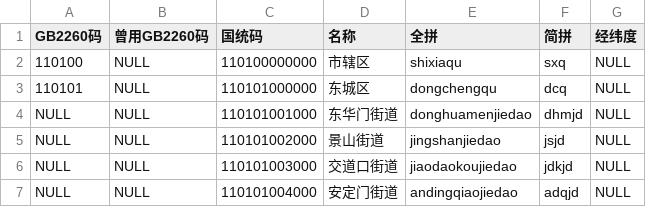
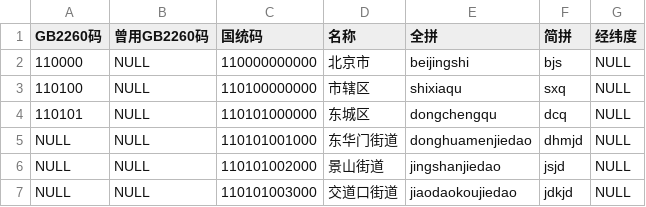
Before and after one commit to AlwaysNoobCoder/CNStds, a CSV file: 行政区划/11-北京.csv (was 11-北京.csv), drawn as a sheet; only a part is shown; the shorter side is filled out with more unchanged rows.

```diff
--- a/11-北京.csv
+++ b/行政区划/11-北京.csv
@@ -1,2 +1,3 @@
 GB2260码,曾用GB2260码,国统码,名称,全拼,简拼,经纬度
+110000,NULL,110000000000,北京市,beijingshi,bjs,NULL
 110100,NULL,110100000000,市辖区,shixiaqu,sxq,NULL
```
Also changed, not shown: 1 other file.
